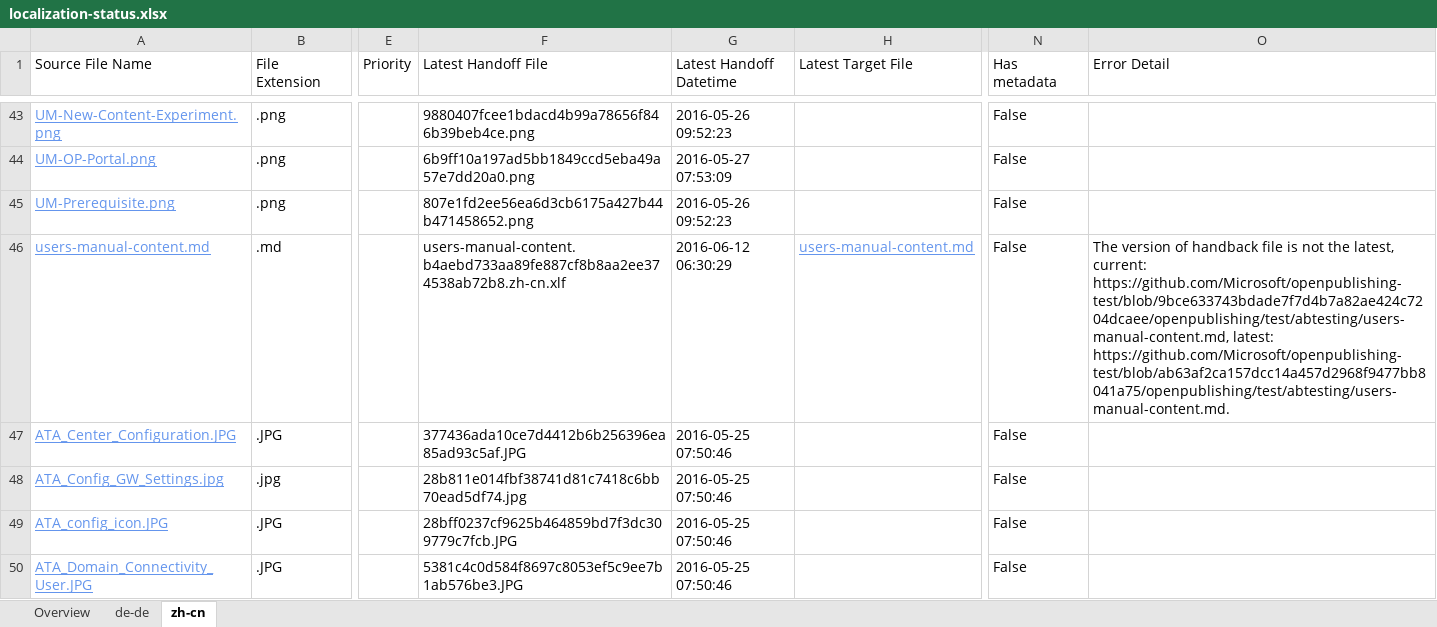
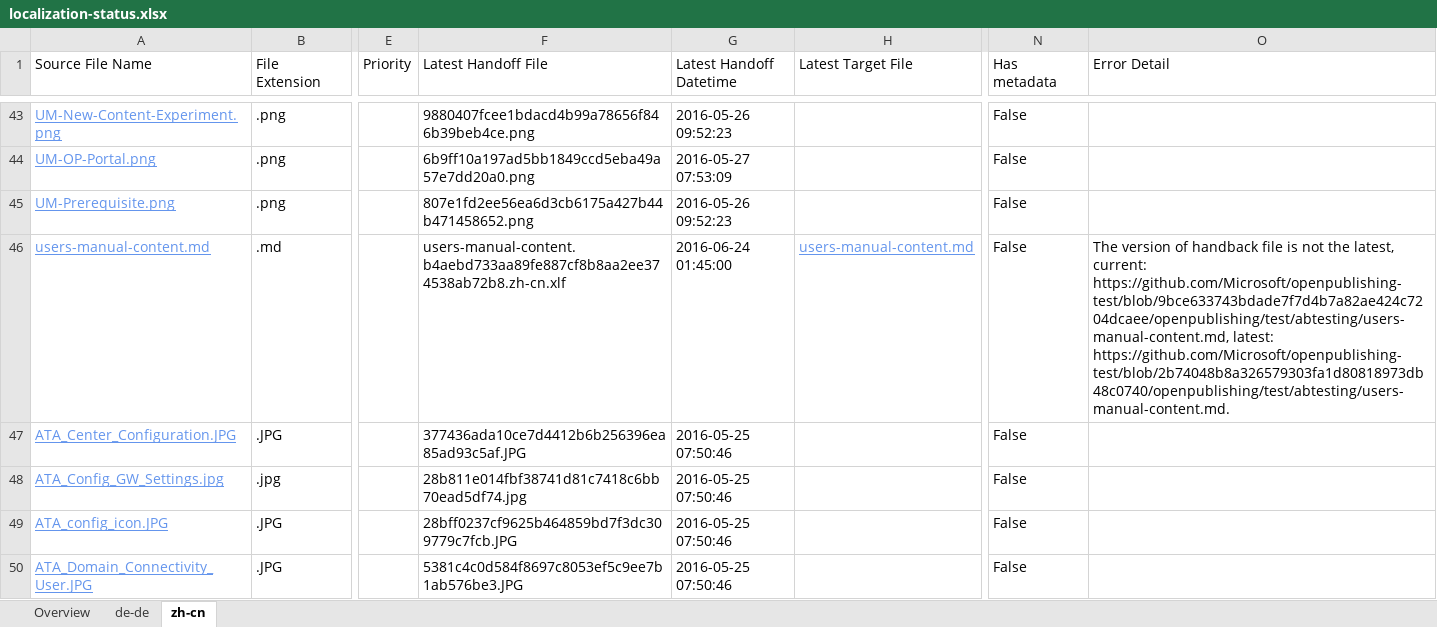
Before and after one commit to olprod/openpublishing-handback-test, an Excel workbook: ol-handback/Microsoft/openpublishing-test/master/localization-status.xlsx, sheet zh-cn, drawn as a sheet; only a part is shown, gaps mark what is left out; values as stored, in another font and other column widths than the file's, no borders; table styles not drawn; the diff names each change by its address in the sheet, - before the commit and + after, or states it on an @@ line.

Commit message:
Generate Report for Handoff

```diff
--- a/ol-handback/Microsoft/openpublishing-test/master/localization-status.xlsx (sheet zh-cn)
+++ b/ol-handback/Microsoft/openpublishing-test/master/localization-status.xlsx (sheet zh-cn)
-G46 (Latest Handoff Datetime): 2016-06-12 06:30:29
+G46 (Latest Handoff Datetime): 2016-06-24 01:45:00
-O46 (Error Detail): …https://github.com/Microsoft/openpublishing-test/blob/9bce633743bdade7f7d4b7a82ae424c7204dcaee/openpublishing/test/abtesting/users-manual-content.md, latest: https://github.com/Microsoft/openpublishing-test/blob/ab63af2ca157dcc14a457d2968f9477bb8041a75/openpublishing/test/abtesting/users-manual-content.md.
+O46 (Error Detail): …https://github.com/Microsoft/openpublishing-test/blob/9bce633743bdade7f7d4b7a82ae424c7204dcaee/openpublishing/test/abtesting/users-manual-content.md, latest: https://github.com/Microsoft/openpublishing-test/blob/2b74048b8a326579303fa1d80818973db48c0740/openpublishing/test/abtesting/users-manual-content.md.
```
Also changed, not shown: sheet de-de, sheet Overview.
